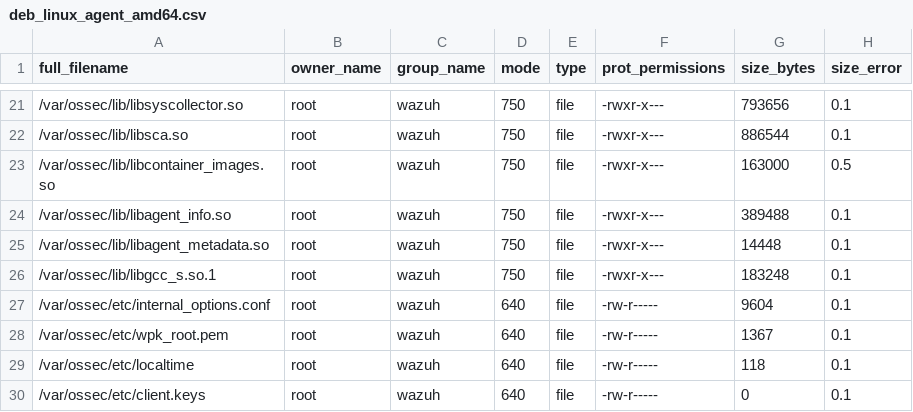
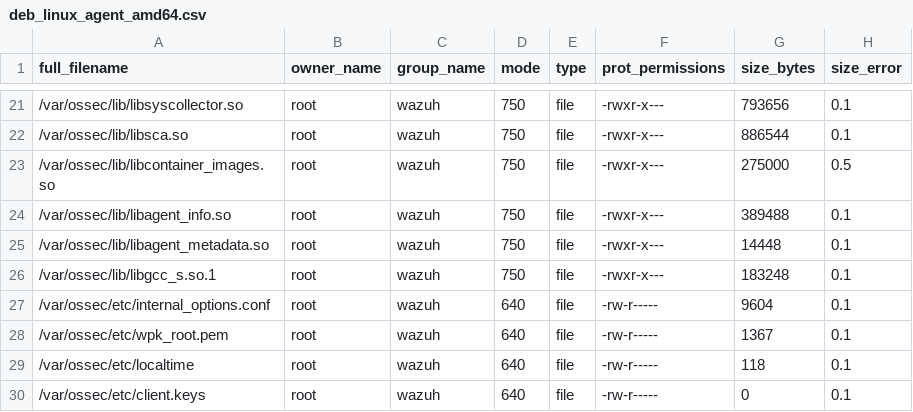
Before and after one commit to Dominik1236/wazuh, a CSV file: .github/actions/check_files/deb_linux_agent_amd64.csv, drawn as a sheet; only a part is shown, gaps mark what is left out.

Commit message:
fix(container-images): store the inventory the agent actually finds

```diff
--- a/.github/actions/check_files/deb_linux_agent_amd64.csv
+++ b/.github/actions/check_files/deb_linux_agent_amd64.csv
@@ -22,3 +22,3 @@ full_filename,owner_name,group_name,mode,type,prot_permissions,size_bytes,size_e
 /var/ossec/lib/libsca.so,root,wazuh,750,file,-rwxr-x---,886544,0.1
-/var/ossec/lib/libcontainer_images.so,root,wazuh,750,file,-rwxr-x---,163000,0.5
+/var/ossec/lib/libcontainer_images.so,root,wazuh,750,file,-rwxr-x---,275000,0.5
 /var/ossec/lib/libagent_info.so,root,wazuh,750,file,-rwxr-x---,389488,0.1
```
Also changed, not shown: .github/actions/check_files/deb_linux_agent_i386.csv, .github/actions/check_files/rpm_linux_agent_amd64.csv, 16 other files.
